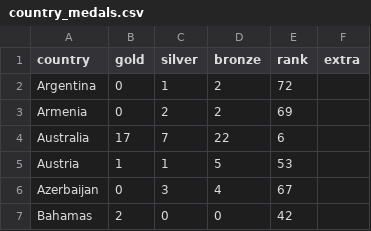
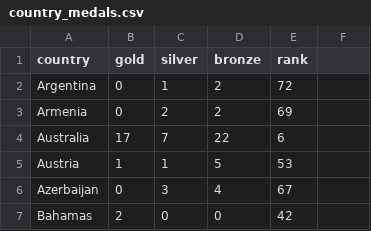
Before and after one commit to Kalyaan-vs/TextFiles_Learning, a CSV file: country_medals.csv, drawn as a sheet; only a part is shown; the diff names each change by its address in the sheet, - before the commit and + after, or states it on an @@ line.

```diff
--- a/country_medals.csv
+++ b/country_medals.csv
-F1: extra
+F1: (empty)
```
Also changed, not shown: 2 other files.
